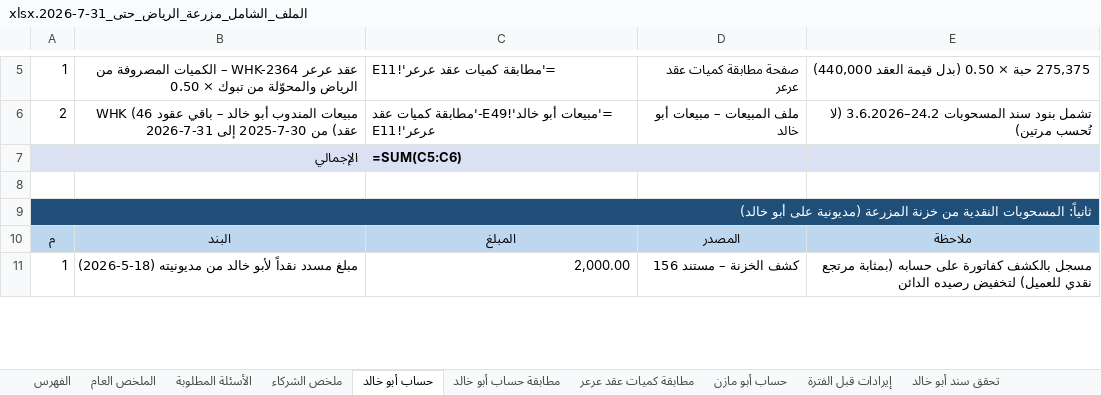
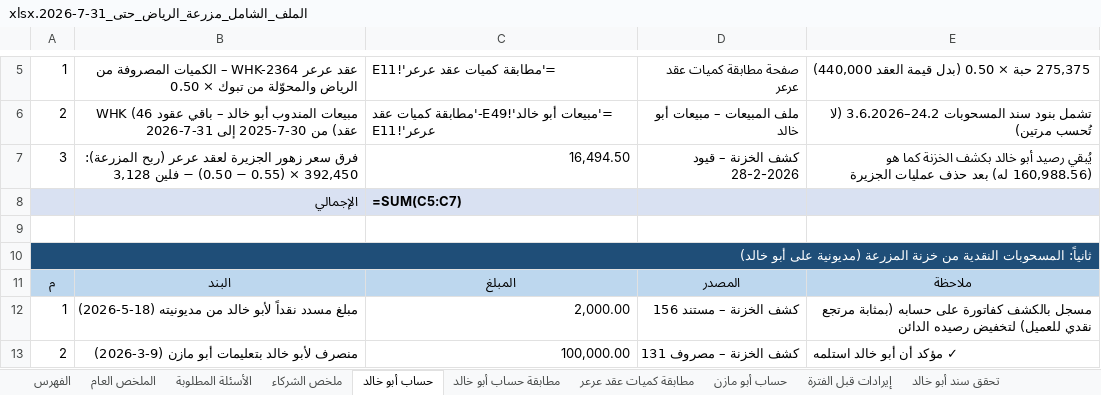
Before and after one commit to ahmedabdelsabour6/NSC, an Excel workbook: الملف_الشامل_مزرعة_الرياض_حتى_31-7-2026.xlsx, sheet حساب أبو خالد, drawn as a sheet; only a part is shown, gaps mark what is left out; values as stored, in another font and other column widths than the file's, no borders; formulas without a stored value are shown as written; addresses are those after the commit; the diff covers the shown part only; the diff names each change by its address in the sheet, - before the commit and + after, or states it on an @@ line.

```diff
--- a/الملف_الشامل_مزرعة_الرياض_حتى_31-7-2026.xlsx (sheet حساب أبو خالد)
+++ b/الملف_الشامل_مزرعة_الرياض_حتى_31-7-2026.xlsx (sheet حساب أبو خالد)
+row 7: 3 | فرق سعر زهور الجزيرة لعقد عرعر (ربح المزرعة): 392,450 × (0.55 − 0.50) − فلين 3,128 | 16,494.50 | كشف الخزنة – قيود 28-2-2026 | يُبقي رصيد أبو خالد بكشف الخزنة كما هو (160,988.56 له) بعد حذف عمليات الجزيرة
-C8: =SUM(C5:C6)
+C8: =SUM(C5:C7)
+row 13: 2 | منصرف لأبو خالد بتعليمات أبو مازن (9-3-2026) | 100,000.00 | كشف الخزنة – مصروف 131 | ✓ مؤكد أن أبو خالد استلمه
```
Also changed, not shown: 3 edited cells elsewhere in this sheet, sheet حساب أبو مازن, sheet ملخص الشركاء, sheet الأسئلة المطلوبة.
